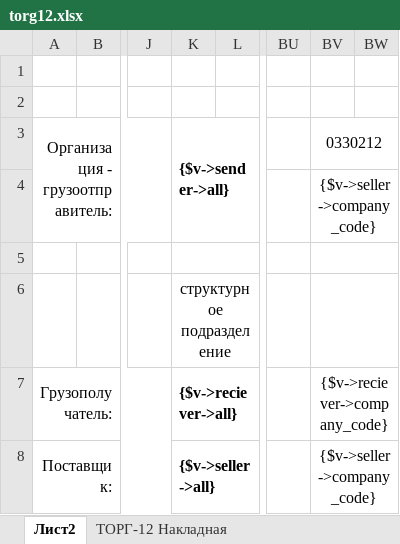
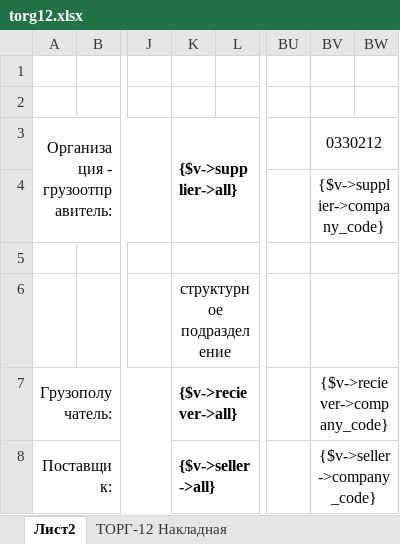
Before and after one commit to baycik/isell, an Excel workbook: application/views/rpt/ru/doc/torg12.xlsx, sheet Лист2, drawn as a sheet; only a part is shown, gaps mark what is left out; values as stored, in another font and other column widths than the file's, no borders; the diff names each change by its address in the sheet, - before the commit and + after, or states it on an @@ line.

```diff
--- a/application/views/rpt/ru/doc/torg12.xlsx (sheet Лист2)
+++ b/application/views/rpt/ru/doc/torg12.xlsx (sheet Лист2)
-K3: {$v->sender->all}
+K3: {$v->supplier->all}
-BV4 (0330212): {$v->seller->company_code}
+BV4 (0330212): {$v->supplier->company_code}
```
Also changed, not shown: 19 other files.
